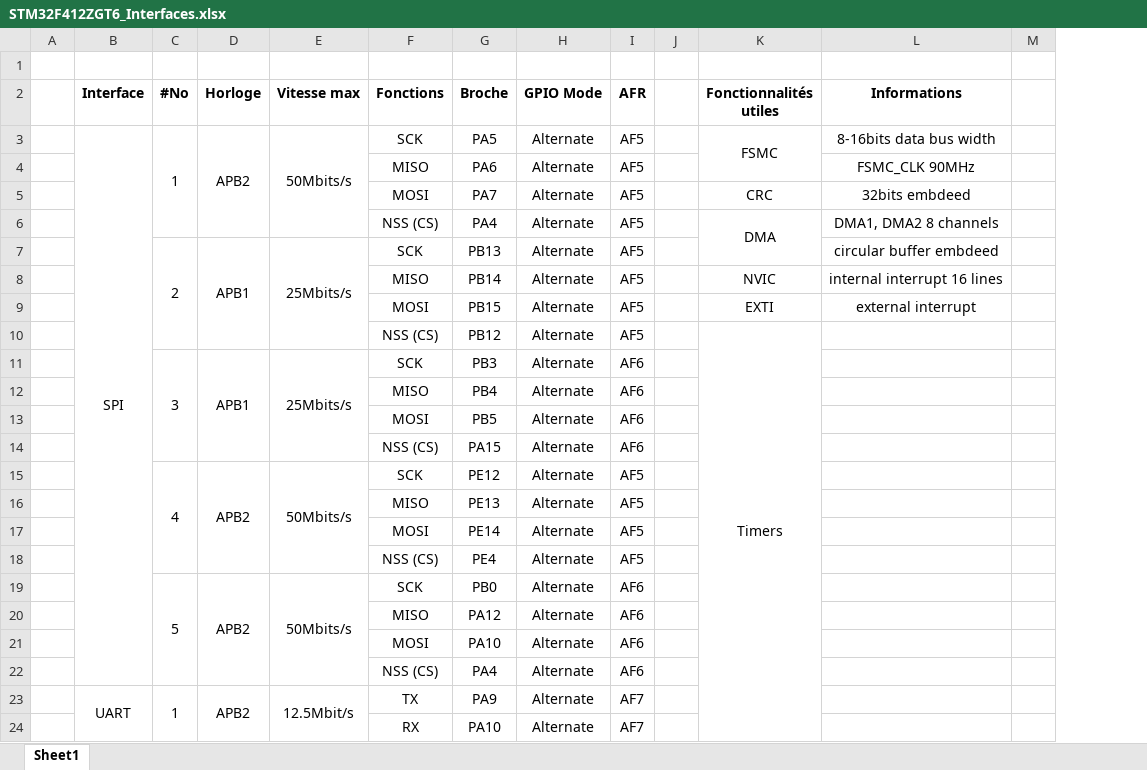
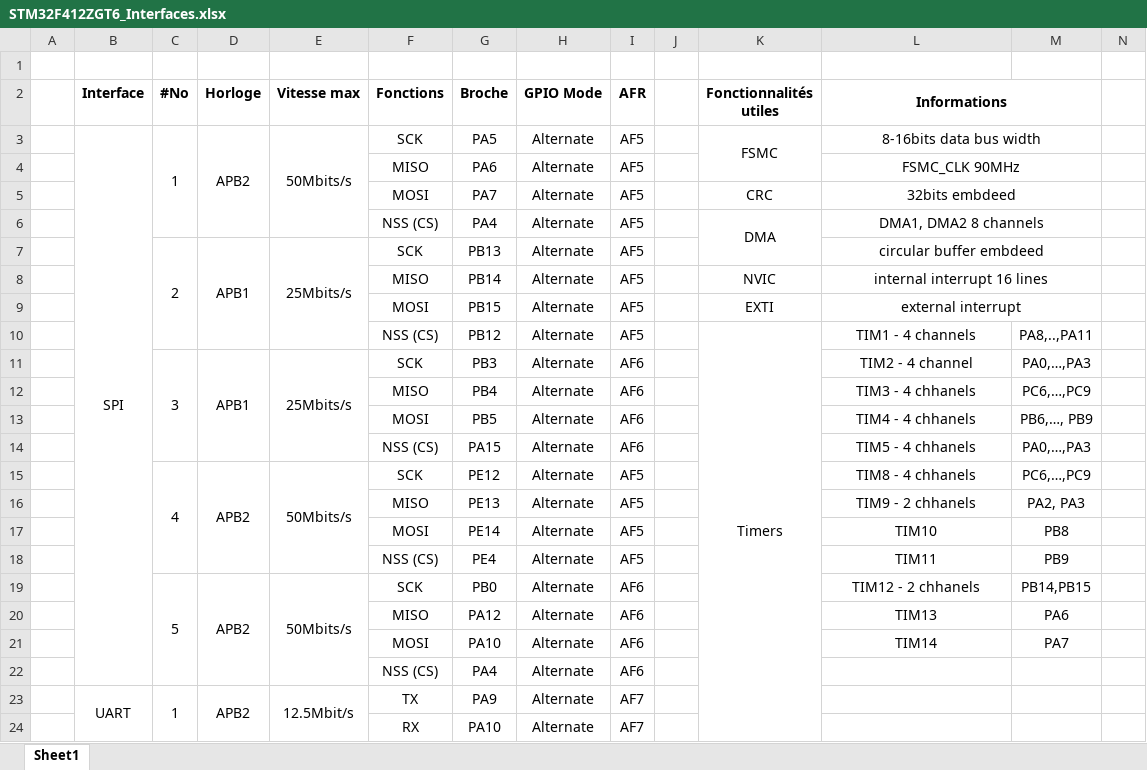
Before and after one commit to GAULAvionique2024-2025/Ordinateur-de-bord, an Excel workbook: ODB_V3/Hardware/Kicad/STM32F412ZGT6_Interfaces.xlsx, sheet Sheet1, drawn as a sheet; only a part is shown; values as stored, in another font and other column widths than the file's, no borders; charts and pictures not drawn; the diff covers the shown part only; the diff names each change by its address in the sheet, - before the commit and + after, or states it on an @@ line.

```diff
--- a/ODB_V3/Hardware/Kicad/STM32F412ZGT6_Interfaces.xlsx (sheet Sheet1)
+++ b/ODB_V3/Hardware/Kicad/STM32F412ZGT6_Interfaces.xlsx (sheet Sheet1)
+column M, rows 10-21: PA8,..,PA11 | PA0,…,PA3 | PC6,…,PC9 | PB6,…, PB9 | PA0,…,PA3 | PC6,…,PC9 | PA2, PA3 | PB8 | PB9 | PB14,PB15 | PA6 | PA7
+L2:M2 merged
+L3:M3 merged
+L4:M4 merged
+L5:M5 merged
+L6:M6 merged
+L7:M7 merged
+L8:M8 merged
+L9:M9 merged
-L10 (Informations): (empty)
+L10 (Informations): TIM1 - 4 channels
-L11 (Informations): (empty)
+L11 (Informations): TIM2 - 4 channel
-L12 (Informations): (empty)
+L12 (Informations): TIM3 - 4 chhanels
-L13 (Informations): (empty)
+L13 (Informations): TIM4 - 4 chhanels
-L14 (Informations): (empty)
+L14 (Informations): TIM5 - 4 chhanels
-L15 (Informations): (empty)
+L15 (Informations): TIM8 - 4 chhanels
-L16 (Informations): (empty)
+L16 (Informations): TIM9 - 2 chhanels
-L17 (Informations): (empty)
+L17 (Informations): TIM10
-L18 (Informations): (empty)
+L18 (Informations): TIM11
-L19 (Informations): (empty)
+L19 (Informations): TIM12 - 2 chhanels
-L20 (Informations): (empty)
+L20 (Informations): TIM13
-L21 (Informations): (empty)
+L21 (Informations): TIM14
```
Also changed, not shown: 40 edited cells and merged cells elsewhere in this sheet, charts or pictures, 17 other files.
